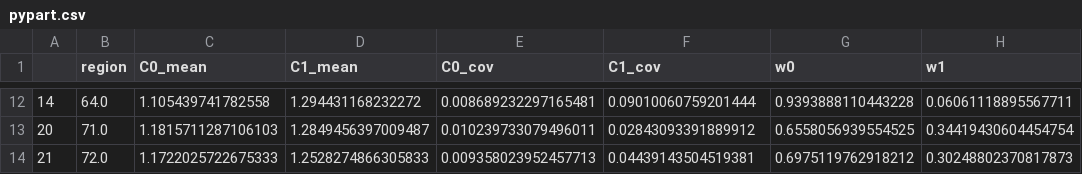
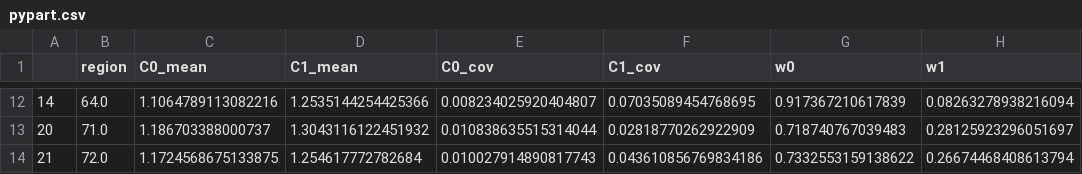
Before and after one commit to PavanChaggar/ATNModelling, a CSV file: output/analysis-derivatives/tau-derivatives/pypart.csv, drawn as a sheet; only a part is shown, gaps mark what is left out; the diff covers the shown part only.

Commit message:
updating with new data and ICV

```diff
--- a/output/analysis-derivatives/tau-derivatives/pypart.csv
+++ b/output/analysis-derivatives/tau-derivatives/pypart.csv
@@ -12,3 +12,3 @@
-14,64.0,1.105439741782558,1.294431168232272,0.008689232297165481,0.09010060759201444,0.9393888110443228,0.06061118895567711
-20,71.0,1.1815711287106103,1.2849456397009487,0.010239733079496011,0.02843093391889912,0.6558056939554525,0.34419430604454754
-21,72.0,1.1722025722675333,1.2528274866305833,0.009358023952457713,0.04439143504519381,0.6975119762918212,0.30248802370817873
+14,64.0,1.1064789113082216,1.2535144254425366,0.008234025920404807,0.07035089454768695,0.917367210617839,0.08263278938216094
+20,71.0,1.186703388000737,1.3043116122451932,0.010838635515314044,0.02818770262922909,0.718740767039483,0.28125923296051697
+21,72.0,1.1724568675133875,1.254617772782684,0.010027914890817743,0.043610856769834186,0.7332553159138622,0.26674468408613794
```
Also changed, not shown: 60 edited cells elsewhere in this file, 14 other files.
